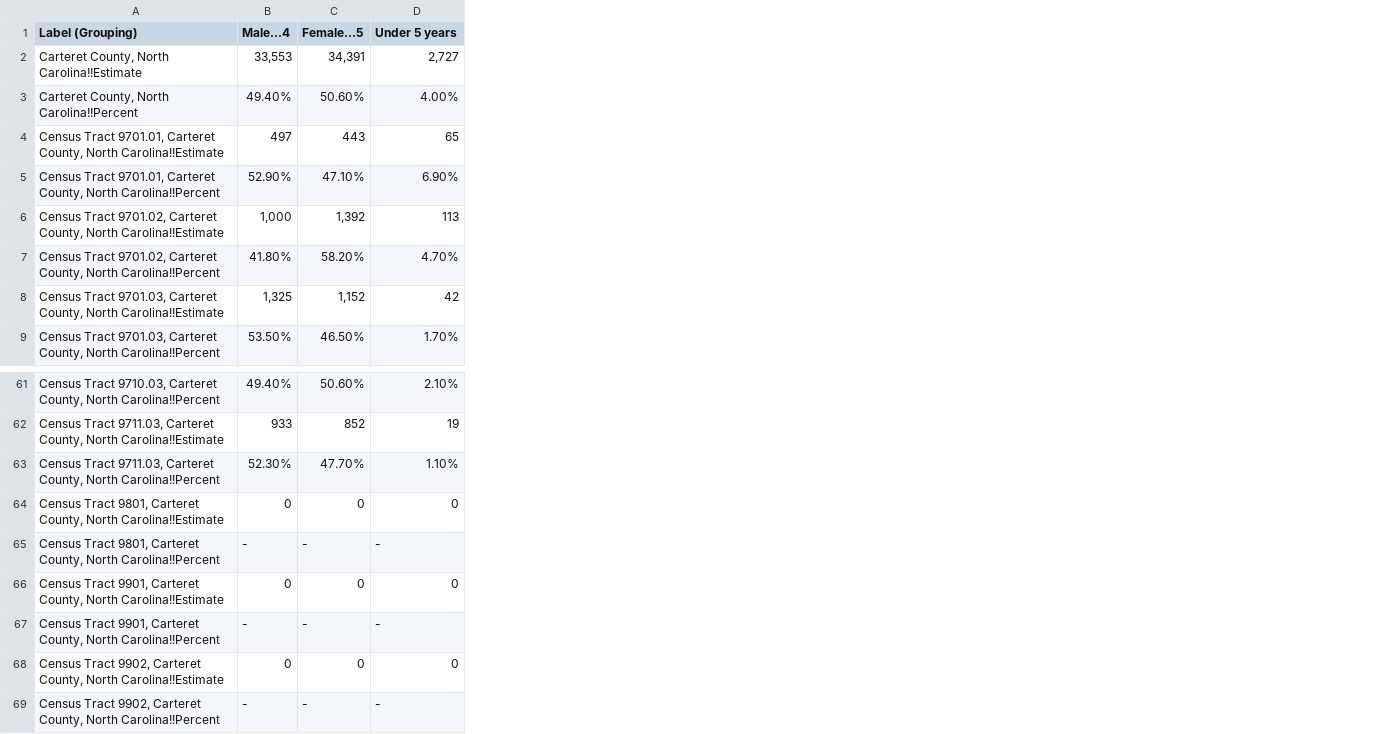
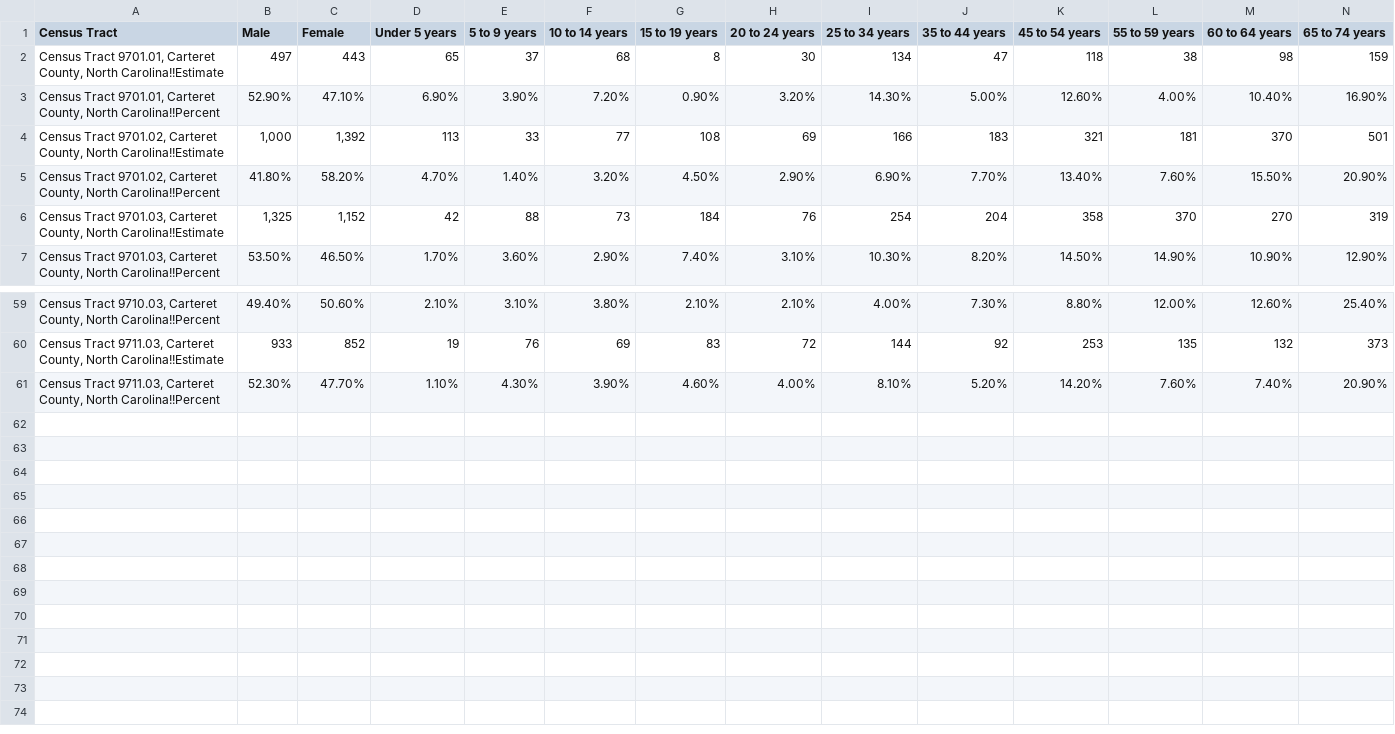
Before and after one commit to allybarbaro/arthurbarbaroexarlavelle_env872_eda_finalproject, a CSV file: Data/Processed/Carteret.age.sex.csv, drawn as a sheet; only a part is shown, gaps mark what is left out; removed rows and columns are numbered as before the commit, all else as after; rows hold the shown columns only; the diff names each change by its address in the sheet, - before the commit and + after, or states it on an @@ line.

Commit message:
more census data wrangling

```diff
--- a/Data/Processed/Carteret.age.sex.csv
+++ b/Data/Processed/Carteret.age.sex.csv
+column E (5 to 9 years), rows 2-7: 37 | 3.90% | 33 | 1.40% | 88 | 3.60%; rows 59-61: 3.10% | 76 | 4.30%
+column F (10 to 14 years), rows 2-7: 68 | 7.20% | 77 | 3.20% | 73 | 2.90%; rows 59-61: 3.80% | 69 | 3.90%
+column G (15 to 19 years), rows 2-7: 8 | 0.90% | 108 | 4.50% | 184 | 7.40%; rows 59-61: 2.10% | 83 | 4.60%
+column H (20 to 24 years), rows 2-7: 30 | 3.20% | 69 | 2.90% | 76 | 3.10%; rows 59-61: 2.10% | 72 | 4.00%
+column I (25 to 34 years), rows 2-7: 134 | 14.30% | 166 | 6.90% | 254 | 10.30%; rows 59-61: 4.00% | 144 | 8.10%
+column J (35 to 44 years), rows 2-7: 47 | 5.00% | 183 | 7.70% | 204 | 8.20%; rows 59-61: 7.30% | 92 | 5.20%
+column K (45 to 54 years), rows 2-7: 118 | 12.60% | 321 | 13.40% | 358 | 14.50%; rows 59-61: 8.80% | 253 | 14.20%
+column L (55 to 59 years), rows 2-7: 38 | 4.00% | 181 | 7.60% | 370 | 14.90%; rows 59-61: 12.00% | 135 | 7.60%
+column M (60 to 64 years), rows 2-7: 98 | 10.40% | 370 | 15.50% | 270 | 10.90%; rows 59-61: 12.60% | 132 | 7.40%
+column N (65 to 74 years), rows 2-7: 159 | 16.90% | 501 | 20.90% | 319 | 12.90%; rows 59-61: 25.40% | 373 | 20.90%
-A1: Label (Grouping)
+A1: Census Tract
-B1: Male...4
+B1: Male
-C1: Female...5
+C1: Female
-row 2: Carteret County, North Carolina!!Estimate | 33,553 | 34,391 | 2,727
-row 3: Carteret County, North Carolina!!Percent | 49.40% | 50.60% | 4.00%
-row 64: Census Tract 9801, Carteret County, North Carolina!!Estimate | 0 | 0 | 0
-row 65: Census Tract 9801, Carteret County, North Carolina!!Percent | - | - | -
-row 66: Census Tract 9901, Carteret County, North Carolina!!Estimate | 0 | 0 | 0
-row 67: Census Tract 9901, Carteret County, North Carolina!!Percent | - | - | -
-row 68: Census Tract 9902, Carteret County, North Carolina!!Estimate | 0 | 0 | 0
-row 69: Census Tract 9902, Carteret County, North Carolina!!Percent | - | - | -
```
Also changed, not shown: Data/Processed/Carteret.poverty.csv, Data/Processed/Carteret.race.csv, 3 other files.
